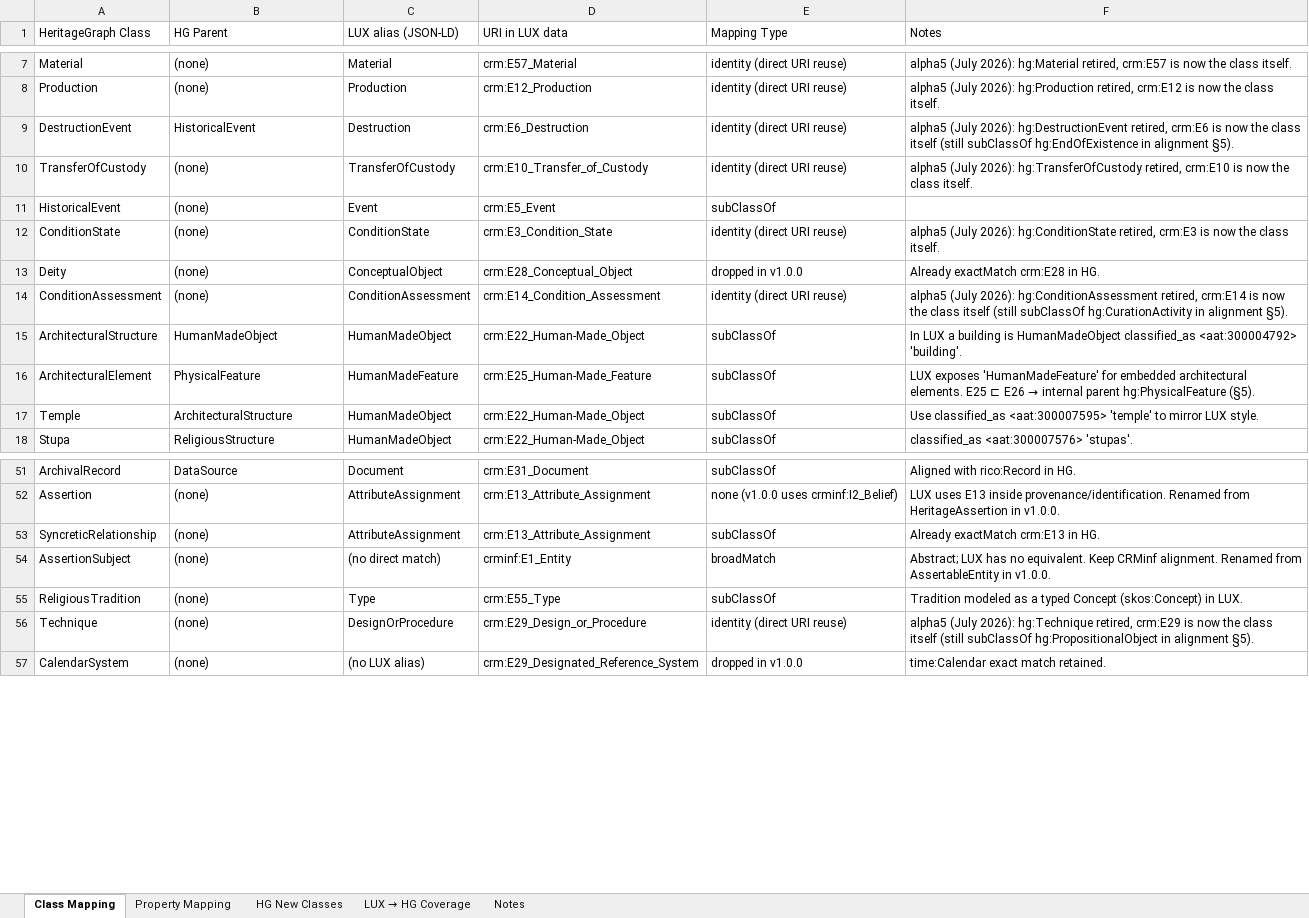
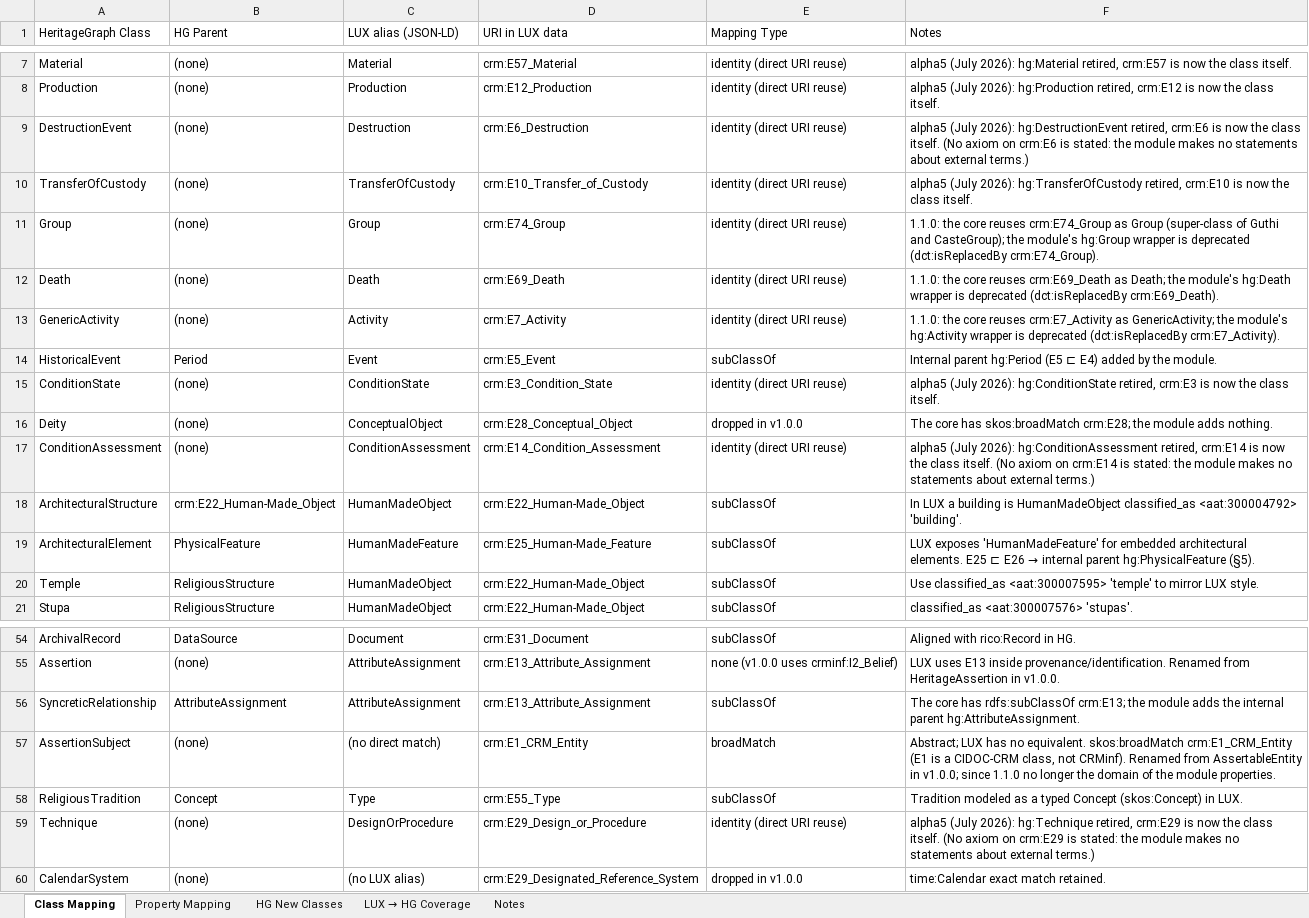
Before and after one commit to CAIRNepal/heritagegraphontology, an Excel workbook: heritagegraph-lux-migration/mapping/HeritageGraph_LUX_Mapping.xlsx, sheet Class Mapping, drawn as a sheet; only a part is shown, gaps mark what is left out; values as stored, in another font and other column widths than the file's, no cell formats; addresses are those after the commit; the diff covers the shown part only; the diff names each change by its address in the sheet, - before the commit and + after, or states it on an @@ line.

Commit message:
LUX mapping workbook regenerated from build_mapping.py (68 class rows, 69 property rows, 60 new-class rows, 70 coverage rows)

```diff
--- a/heritagegraph-lux-migration/mapping/HeritageGraph_LUX_Mapping.xlsx (sheet Class Mapping)
+++ b/heritagegraph-lux-migration/mapping/HeritageGraph_LUX_Mapping.xlsx (sheet Class Mapping)
-B9 (HG Parent): HistoricalEvent
+B9 (HG Parent): (none)
-F9 (Notes): …the class itself (still subClassOf hg:EndOfExistence in alignment §5).
+F9 (Notes): …the class itself. (No axiom on crm:E6 is stated: the module makes no statements about external terms.)
+row 11: Group | (none) | Group | crm:E74_Group | identity (direct URI reuse) | 1.1.0: the core reuses crm:E74_Group as Group (super-class of Guthi and CasteGroup); the module's hg:Group wrapper is deprecated (dct:isReplacedBy crm:E74_Group).
+row 12: Death | (none) | Death | crm:E69_Death | identity (direct URI reuse) | 1.1.0: the core reuses crm:E69_Death as Death; the module's hg:Death wrapper is deprecated (dct:isReplacedBy crm:E69_Death).
+row 13: GenericActivity | (none) | Activity | crm:E7_Activity | identity (direct URI reuse) | 1.1.0: the core reuses crm:E7_Activity as GenericActivity; the module's hg:Activity wrapper is deprecated (dct:isReplacedBy crm:E7_Activity).
-B14 (HG Parent): (none)
+B14 (HG Parent): Period
-F14 (Notes): (empty)
+F14 (Notes): Internal parent hg:Period (E5 ⊏ E4) added by the module.
-F16 (Notes): Already exactMatch crm:E28 in HG.
+F16 (Notes): The core has skos:broadMatch crm:E28; the module adds nothing.
-F17 (Notes): …the class itself (still subClassOf hg:CurationActivity in alignment §5).
+F17 (Notes): …the class itself. (No axiom on crm:E14 is stated: the module makes no statements about external terms.)
-B18 (HG Parent): HumanMadeObject
+B18 (HG Parent): crm:E22_Human-Made_Object
-B20 (HG Parent): ArchitecturalStructure
+B20 (HG Parent): ReligiousStructure
-B56 (HG Parent): (none)
+B56 (HG Parent): AttributeAssignment
-F56 (Notes): Already exactMatch crm:E13 in HG.
+F56 (Notes): The core has rdfs:subClassOf crm:E13; the module adds the internal parent hg:AttributeAssignment.
-D57 (URI in LUX data): crminf:E1_Entity
+D57 (URI in LUX data): crm:E1_CRM_Entity
-F57 (Notes): …no equivalent. Keep CRMinf alignment. Renamed from AssertableEntity in v1.0.0.
+F57 (Notes): …no equivalent. skos:broadMatch crm:E1_CRM_Entity (E1 is a CIDOC-CRM class, not CRMinf). Renamed from AssertableEntity in v1.0.0; since 1.1.0 no longer the domain of the module properties.
-B58 (HG Parent): (none)
+B58 (HG Parent): Concept
-F59 (Notes): …the class itself (still subClassOf hg:PropositionalObject in alignment §5).
+F59 (Notes): …the class itself. (No axiom on crm:E29 is stated: the module makes no statements about external terms.)
```
Also changed, not shown: 13 edited cells elsewhere in this sheet, sheet Notes, sheet LUX → HG Coverage, sheet Property Mapping, sheet HG New Classes, cell formats.
